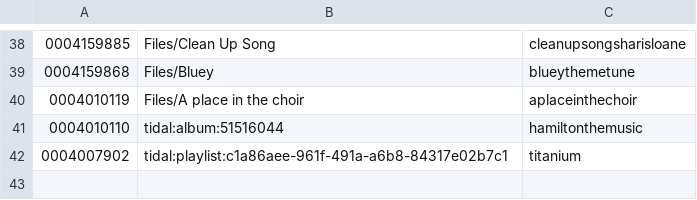
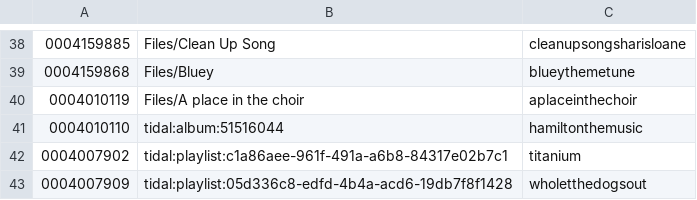
Before and after one commit to peadarforbes/musicbox, a CSV file: spotify_listtestfiles.csv, drawn as a sheet; only a part is shown, gaps mark what is left out; the diff names each change by its address in the sheet, - before the commit and + after, or states it on an @@ line.

Commit message:
Update spotify_listtestfiles.csv

```diff
--- a/spotify_listtestfiles.csv
+++ b/spotify_listtestfiles.csv
+row 43: 0004007909 | tidal:playlist:05d336c8-edfd-4b4a-acd6-19db7f8f1428 | wholetthedogsout
```
